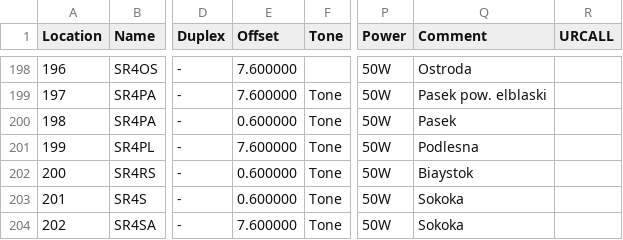
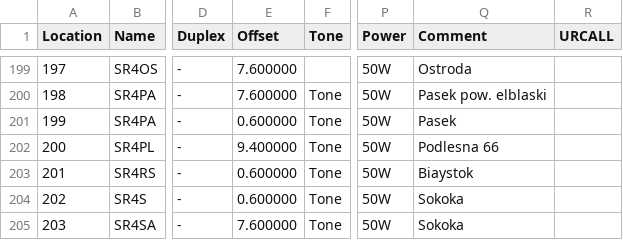
Before and after one commit to przemienniki/baza-przemiennikow, a CSV file: przemienniki-chirp.csv, drawn as a sheet; only a part is shown, gaps mark what is left out; addresses are those after the commit; the diff covers the shown part only; the diff names each change by its address in the sheet, - before the commit and + after, or states it on an @@ line.

```diff
--- a/przemienniki-chirp.csv
+++ b/przemienniki-chirp.csv
@@ column A (Location) renumbered from row 66 down @@
-E202 (Offset): 7.600000
+E202 (Offset): 9.400000
-Q202 (Comment): Podlesna
+Q202 (Comment): Podlesna 66
```
Also changed, not shown: 5 added rows elsewhere in this file, przemienniki.csv, 1 other file.
